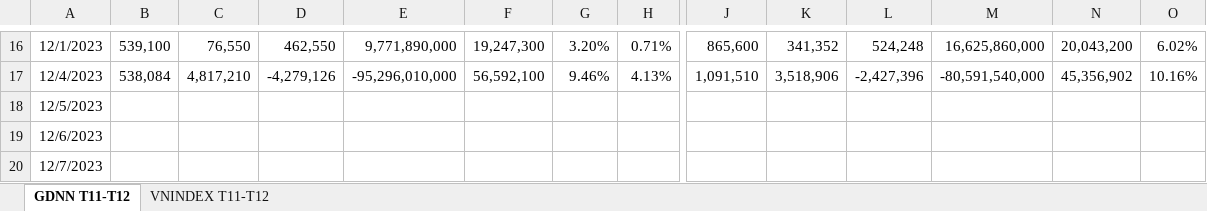
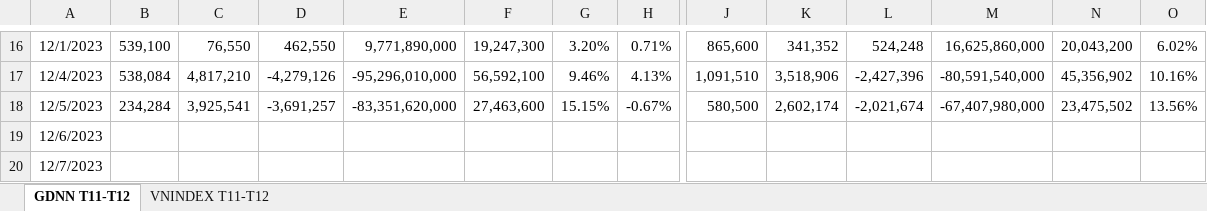
Before and after one commit to fury2003/stocks, an Excel workbook: 2023/DongTien-T11-T12.xlsx, sheet GDNN T11-T12, drawn as a sheet; only a part is shown, gaps mark what is left out; values as stored, in another font and other column widths than the file's, no borders; removed rows and columns are numbered as before the commit, all else as after; rows hold the shown columns only; the diff names each change by its address in the sheet, - before the commit and + after, or states it on an @@ line.

Commit message:
cap nhat ngay 5/12/2023 chua danh gia dong tien

```diff
--- a/2023/DongTien-T11-T12.xlsx (sheet GDNN T11-T12)
+++ b/2023/DongTien-T11-T12.xlsx (sheet GDNN T11-T12)
-row 18: 12/5/2023
+row 18: 12/5/2023 | 234,284 | 3,925,541 | -3,691,257 | -83,351,620,000 | 27,463,600 | 15.15% | -0.67% | 580,500 | 2,602,174 | -2,021,674 | -67,407,980,000 | 23,475,502 | 13.56%
```
